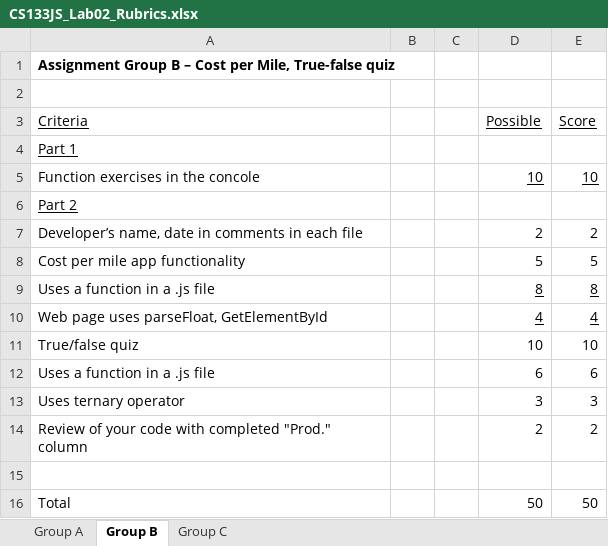
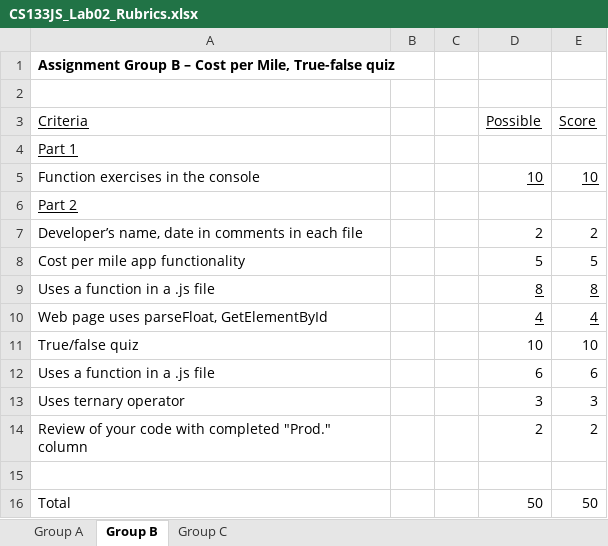
Before and after one commit to LCC-CIT/CS133JS-CourseMaterials, an Excel workbook: labs/Lab02/CS133JS_Lab02_Rubrics.xlsx, sheet Group B, drawn as a sheet; values as stored, in another font and other column widths than the file's, no borders; the diff names each change by its address in the sheet, - before the commit and + after, or states it on an @@ line.

```diff
--- a/labs/Lab02/CS133JS_Lab02_Rubrics.xlsx (sheet Group B)
+++ b/labs/Lab02/CS133JS_Lab02_Rubrics.xlsx (sheet Group B)
-A5 (Criteria): Function exercises in the concole
+A5 (Criteria): Function exercises in the console
```
Also changed, not shown: sheet Group A, sheet Group C.
